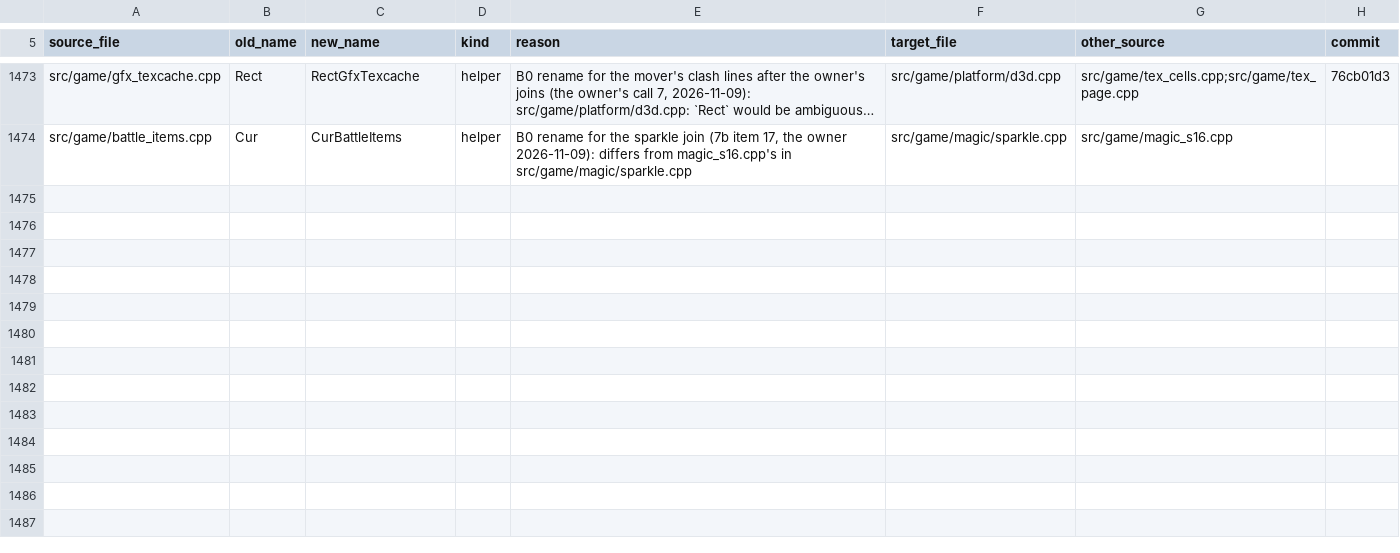
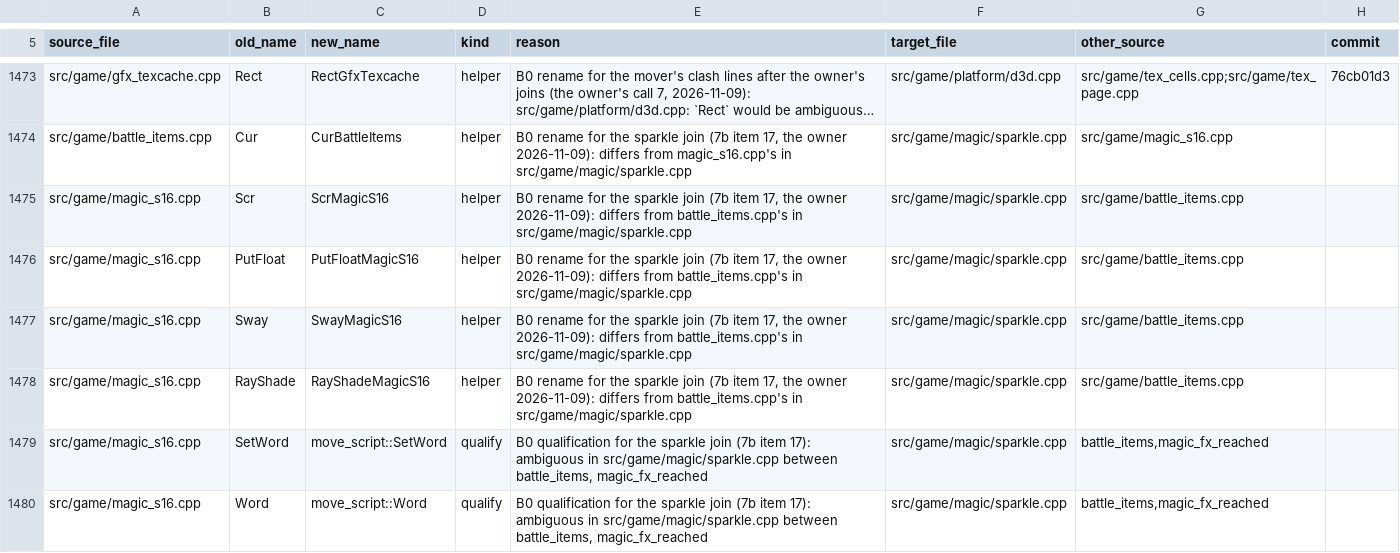
Before and after one commit to kerokline/BreathOfFire3PCPort, a TSV file: analysis/tu_renames.tsv, drawn as a sheet; only a part is shown, gaps mark what is left out; long unchanged cells end in …; the diff names each change by its address in the sheet, - before the commit and + after, or states it on an @@ line.

```diff
--- a/analysis/tu_renames.tsv
+++ b/analysis/tu_renames.tsv
+row 1475: src/game/magic_s16.cpp | Scr | ScrMagicS16 | helper | B0 rename for the sparkle join (7b item 17, the owner 2026-11-09): differs from battle_items.cpp's in src/game/magic/sparkle.cpp | src/game/magic/sparkle.cpp | src/game/battle_items.cpp
+row 1476: src/game/magic_s16.cpp | PutFloat | PutFloatMagicS16 | helper | B0 rename for the sparkle join (7b item 17, the owner 2026-11-09): differs from battle_items.cpp's in src/game/magic/sparkle.cpp | src/game/magic/sparkle.cpp | src/game/battle_items.cpp
+row 1477: src/game/magic_s16.cpp | Sway | SwayMagicS16 | helper | B0 rename for the sparkle join (7b item 17, the owner 2026-11-09): differs from battle_items.cpp's in src/game/magic/sparkle.cpp | src/game/magic/sparkle.cpp | src/game/battle_items.cpp
+row 1478: src/game/magic_s16.cpp | RayShade | RayShadeMagicS16 | helper | B0 rename for the sparkle join (7b item 17, the owner 2026-11-09): differs from battle_items.cpp's in src/game/magic/sparkle.cpp | src/game/magic/sparkle.cpp | src/game/battle_items.cpp
+row 1479: src/game/magic_s16.cpp | SetWord | move_script::SetWord | qualify | B0 qualification for the sparkle join (7b item 17): ambiguous in src/game/magic/sparkle.cpp between battle_items, magic_fx_reached | src/game/magic/sparkle.cpp | battle_items,magic_fx_reached
+row 1480: src/game/magic_s16.cpp | Word | move_script::Word | qualify | B0 qualification for the sparkle join (7b item 17): ambiguous in src/game/magic/sparkle.cpp between battle_items, magic_fx_reached | src/game/magic/sparkle.cpp | battle_items,magic_fx_reached
```
Also changed, not shown: 1 other file.
